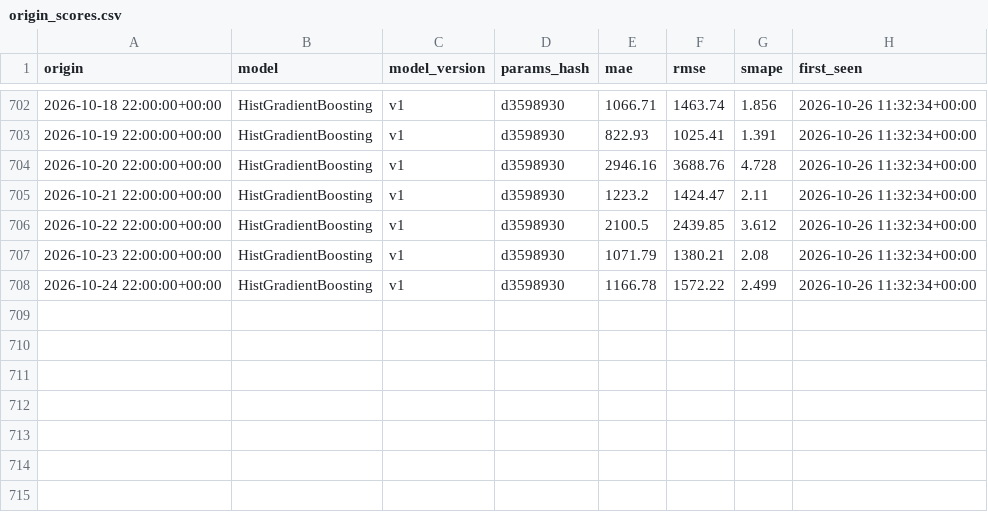
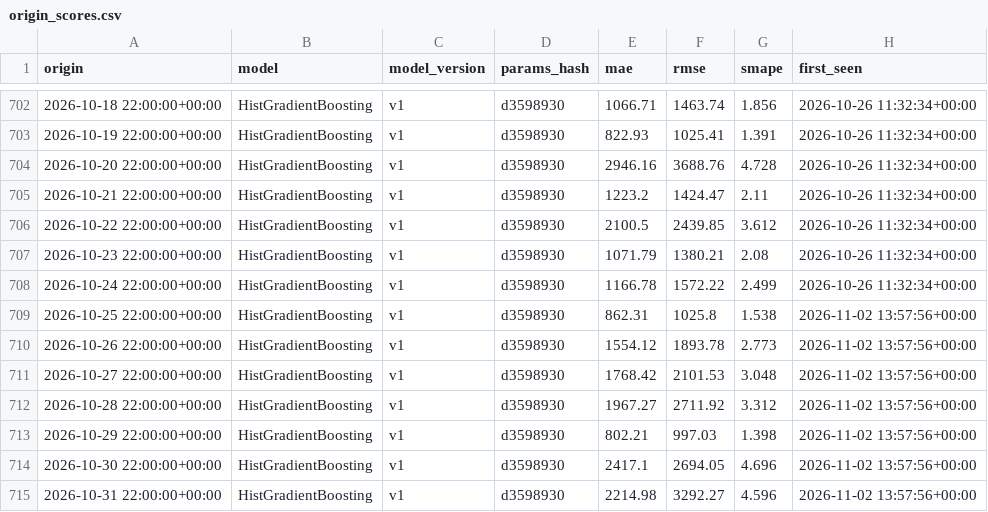
Before and after one commit to jyotishmanh07/stromblick, a CSV file: reports/history/origin_scores.csv, drawn as a sheet; only a part is shown, gaps mark what is left out; the diff names each change by its address in the sheet, - before the commit and + after, or states it on an @@ line.

```diff
--- a/reports/history/origin_scores.csv
+++ b/reports/history/origin_scores.csv
+row 709: 2026-10-25 22:00:00+00:00 | HistGradientBoosting | v1 | d3598930 | 862.31 | 1025.8 | 1.538 | 2026-11-02 13:57:56+00:00
+row 710: 2026-10-26 22:00:00+00:00 | HistGradientBoosting | v1 | d3598930 | 1554.12 | 1893.78 | 2.773 | 2026-11-02 13:57:56+00:00
+row 711: 2026-10-27 22:00:00+00:00 | HistGradientBoosting | v1 | d3598930 | 1768.42 | 2101.53 | 3.048 | 2026-11-02 13:57:56+00:00
+row 712: 2026-10-28 22:00:00+00:00 | HistGradientBoosting | v1 | d3598930 | 1967.27 | 2711.92 | 3.312 | 2026-11-02 13:57:56+00:00
+row 713: 2026-10-29 22:00:00+00:00 | HistGradientBoosting | v1 | d3598930 | 802.21 | 997.03 | 1.398 | 2026-11-02 13:57:56+00:00
+row 714: 2026-10-30 22:00:00+00:00 | HistGradientBoosting | v1 | d3598930 | 2417.1 | 2694.05 | 4.696 | 2026-11-02 13:57:56+00:00
+row 715: 2026-10-31 22:00:00+00:00 | HistGradientBoosting | v1 | d3598930 | 2214.98 | 3292.27 | 4.596 | 2026-11-02 13:57:56+00:00
```
Also changed, not shown: data/clean/demand_hourly.csv, reports/benchmark_champion_hourly.csv, 22 other files.
